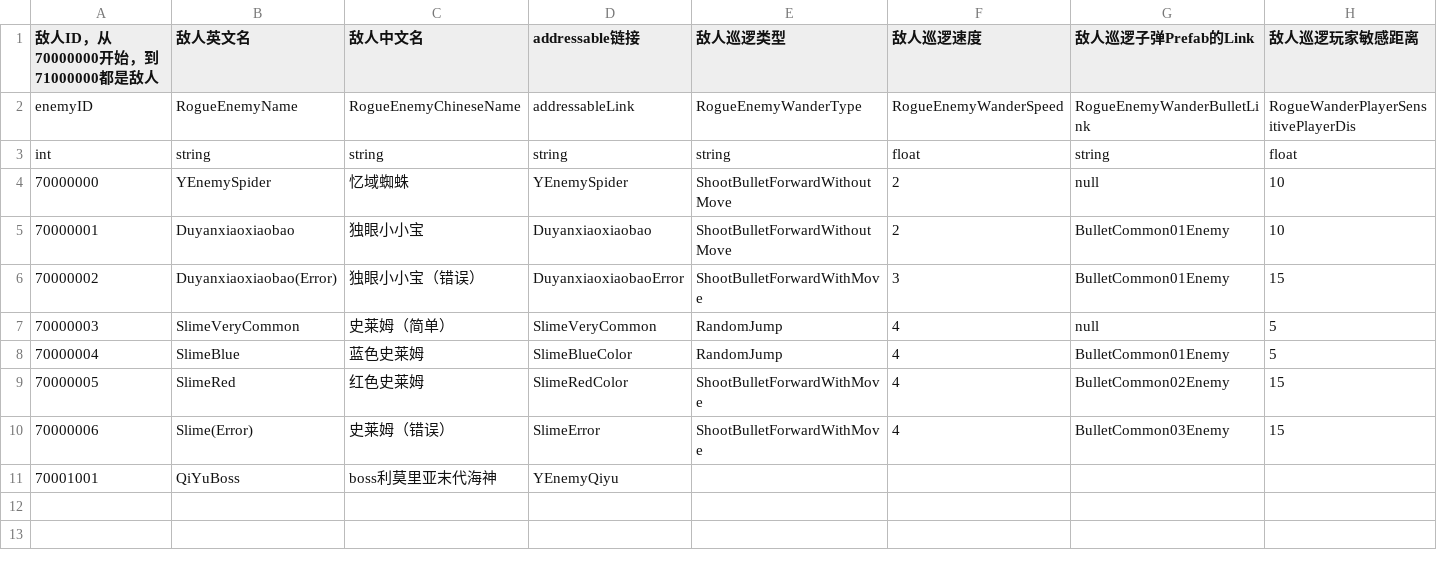
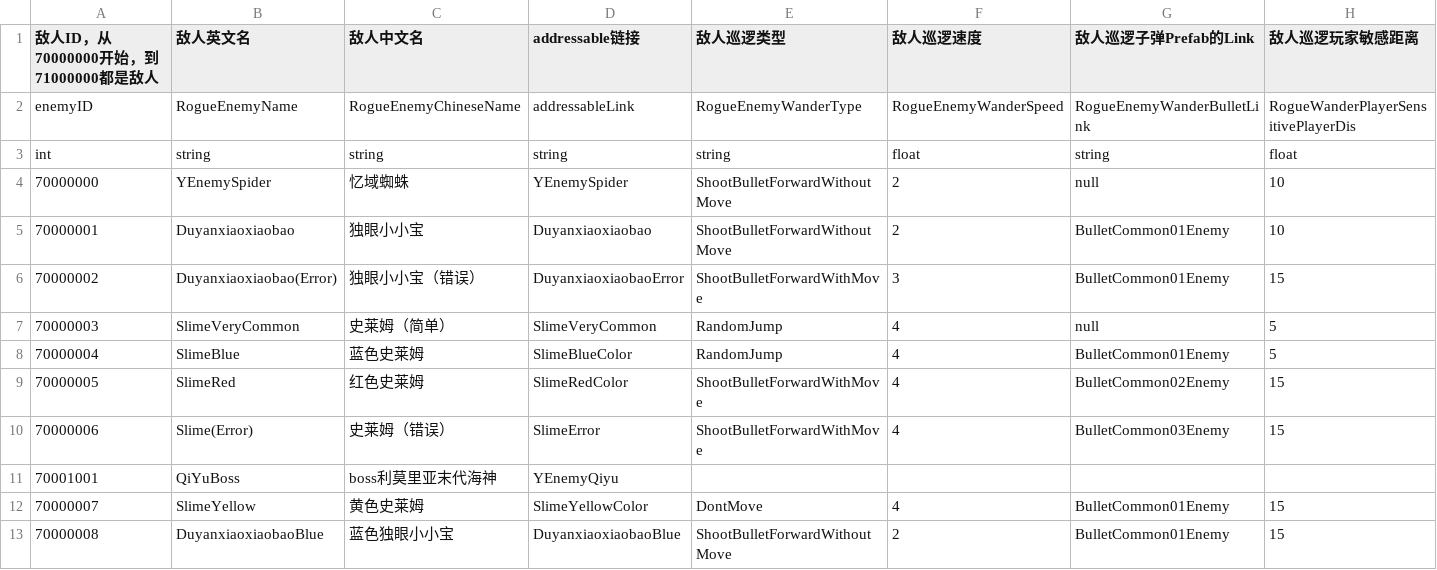
Before and after one commit to YYHHOrganization/GameDemo2024, a CSV file: Assets/Designer/Designer_Tool/CSV2CS/Document/RogueEnemyCSVFile.csv, drawn as a sheet; only a part is shown; rows hold the shown columns only; the diff names each change by its address in the sheet, - before the commit and + after, or states it on an @@ line.

Commit message:
add more bullet logic and modals

```diff
--- a/Assets/Designer/Designer_Tool/CSV2CS/Document/RogueEnemyCSVFile.csv
+++ b/Assets/Designer/Designer_Tool/CSV2CS/Document/RogueEnemyCSVFile.csv
+row 12: 70000007 | SlimeYellow | 黄色史莱姆 | SlimeYellowColor | DontMove | 4 | BulletCommon01Enemy | 15
+row 13: 70000008 | DuyanxiaoxiaobaoBlue | 蓝色独眼小小宝 | DuyanxiaoxiaobaoBlue | ShootBulletForwardWithoutMove | 2 | BulletCommon01Enemy | 15
```
Also changed, not shown: Assets/Designer/Designer_Tool/CSV2CS/Document/BattleRoomCSVFile.csv, 54 other files.
